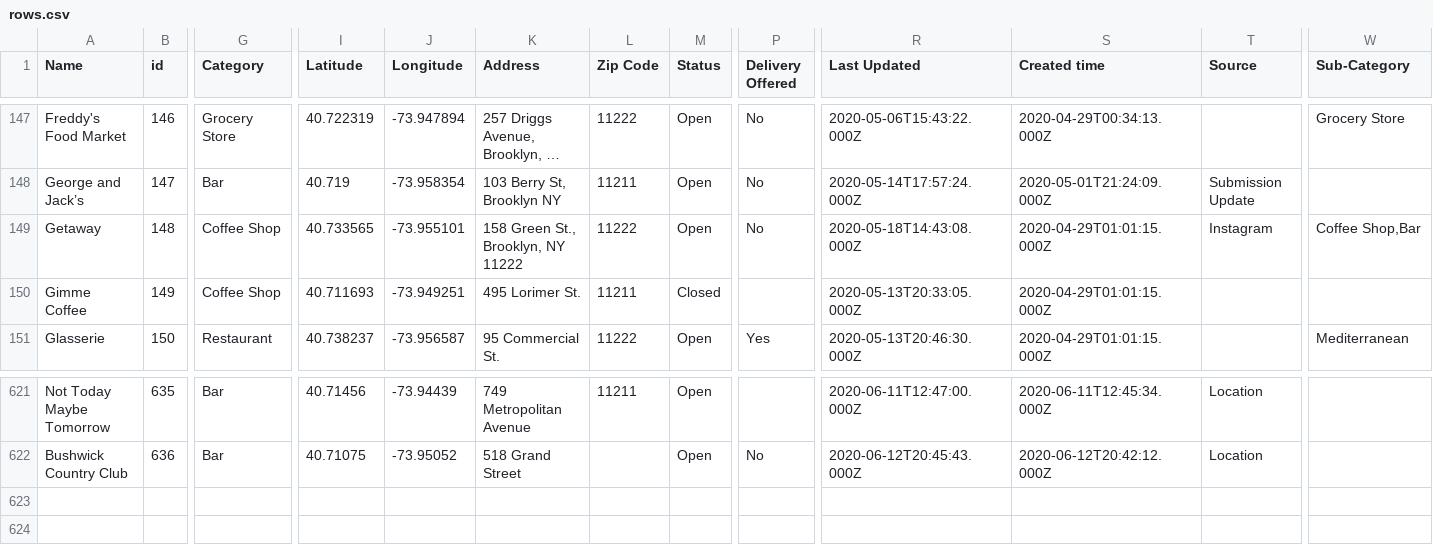
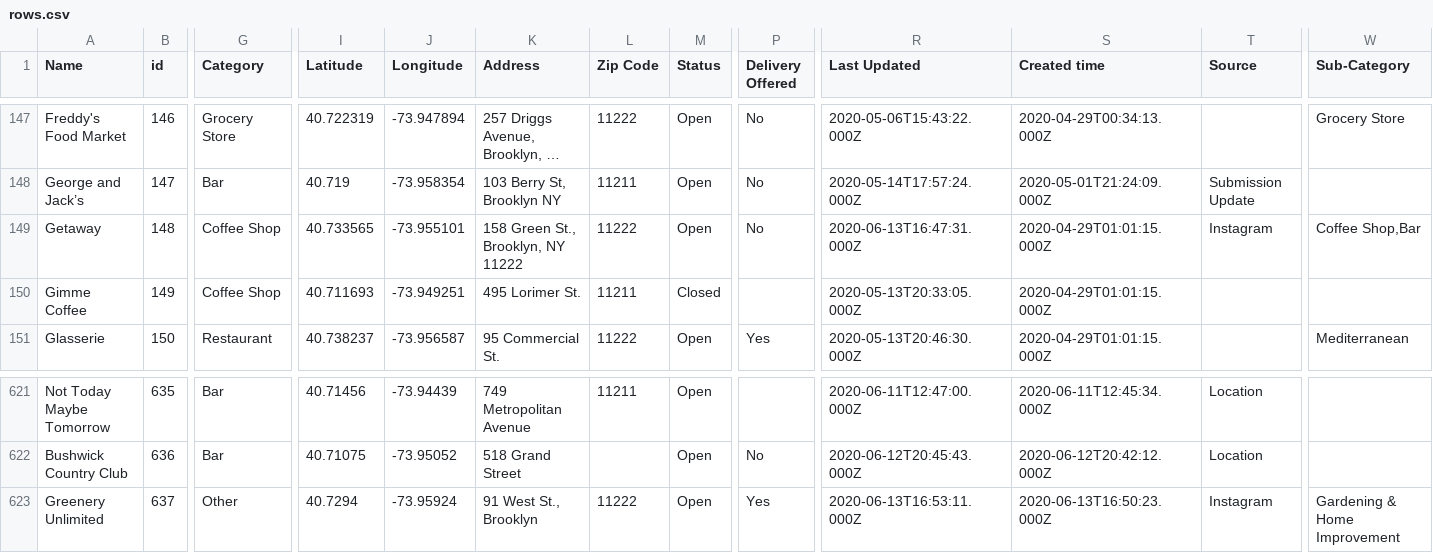
Before and after one commit to BetaNYC/open-business-directory, a CSV file: data/rows.csv, drawn as a sheet; only a part is shown, gaps mark what is left out; long unchanged cells end in …; rows hold the shown columns only; the diff names each change by its address in the sheet, - before the commit and + after, or states it on an @@ line.

Commit message:
Update rows.csv

```diff
--- a/data/rows.csv
+++ b/data/rows.csv
-R149 (Last Updated): 2020-05-18T14:43:08.000Z
+R149 (Last Updated): 2020-06-13T16:47:31.000Z
+row 623: Greenery Unlimited | 637 | Other | 40.7294 | -73.95924 | 91 West St., Brooklyn | 11222 | Open | Yes | 2020-06-13T16:53:11.000Z | 2020-06-13T16:50:23.000Z | Instagram | Gardening & Home Improvement
```
